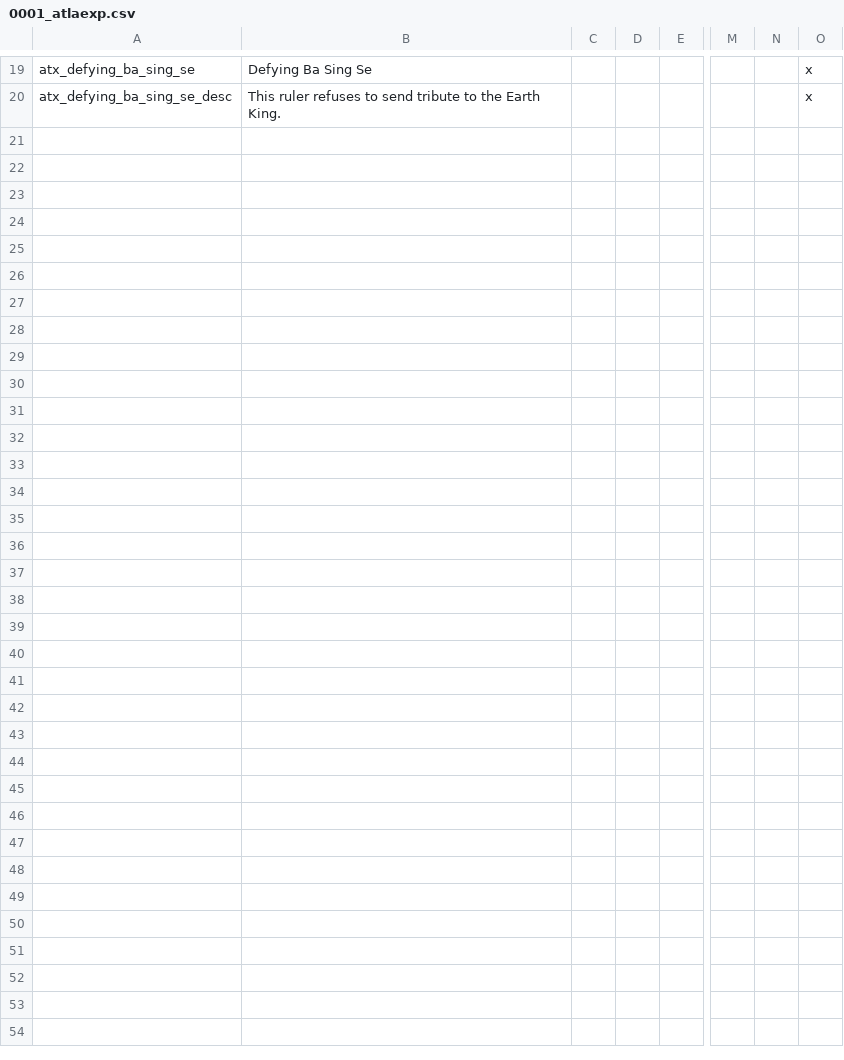
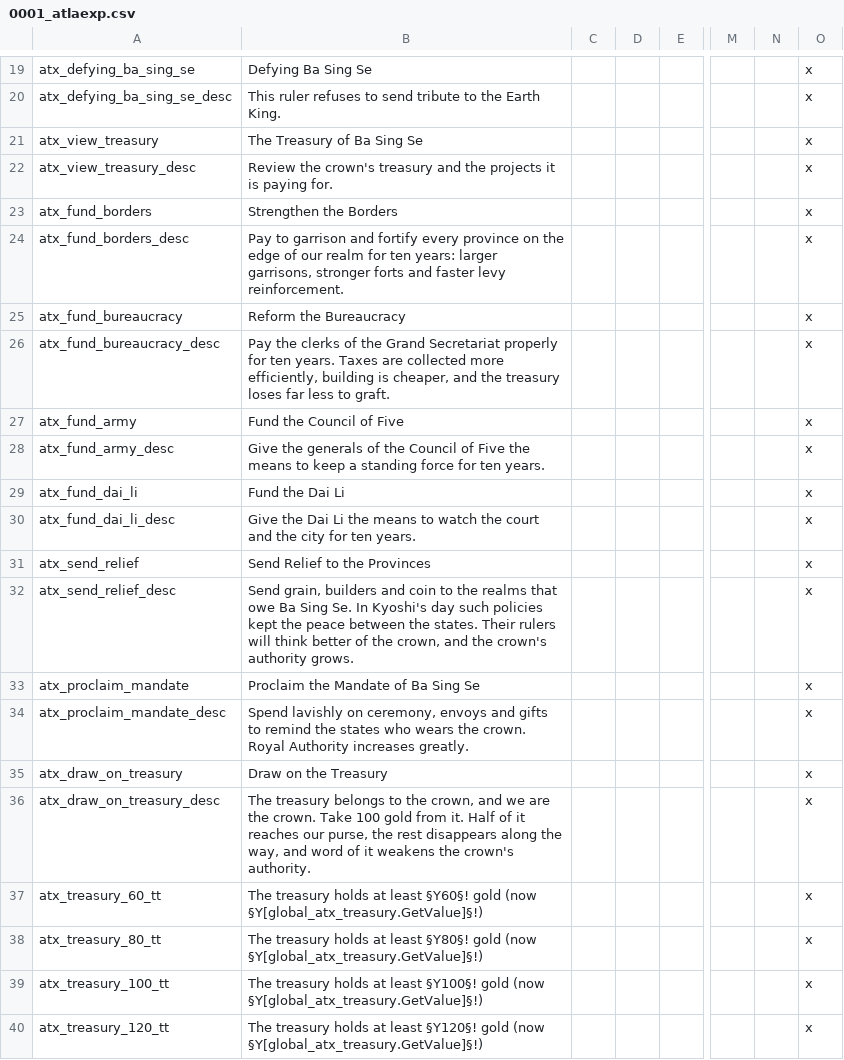
Before and after one commit to fjunk12/CK2-Avatar-Claude, a CSV file: ATLA Expanded/localisation/0001_atlaexp.csv, drawn as a sheet; only a part is shown, gaps mark what is left out; rows hold the shown columns only; the diff covers the shown part only; the diff names each change by its address in the sheet, - before the commit and + after, or states it on an @@ line.

```diff
--- a/ATLA Expanded/localisation/0001_atlaexp.csv
+++ b/ATLA Expanded/localisation/0001_atlaexp.csv
+row 21: atx_view_treasury | The Treasury of Ba Sing Se |  |  |  |  |  | x
+row 22: atx_view_treasury_desc | Review the crown's treasury and the projects it is paying for. |  |  |  |  |  | x
+row 23: atx_fund_borders | Strengthen the Borders |  |  |  |  |  | x
+row 24: atx_fund_borders_desc | Pay to garrison and fortify every province on the edge of our realm for ten years: larger garrisons, stronger forts and faster levy reinforcement. |  |  |  |  |  | x
+row 25: atx_fund_bureaucracy | Reform the Bureaucracy |  |  |  |  |  | x
+row 26: atx_fund_bureaucracy_desc | Pay the clerks of the Grand Secretariat properly for ten years. Taxes are collected more efficiently, building is cheaper, and the treasury loses far less to graft. |  |  |  |  |  | x
+row 27: atx_fund_army | Fund the Council of Five |  |  |  |  |  | x
+row 28: atx_fund_army_desc | Give the generals of the Council of Five the means to keep a standing force for ten years. |  |  |  |  |  | x
+row 29: atx_fund_dai_li | Fund the Dai Li |  |  |  |  |  | x
+row 30: atx_fund_dai_li_desc | Give the Dai Li the means to watch the court and the city for ten years. |  |  |  |  |  | x
+row 31: atx_send_relief | Send Relief to the Provinces |  |  |  |  |  | x
+row 32: atx_send_relief_desc | Send grain, builders and coin to the realms that owe Ba Sing Se. In Kyoshi's day such policies kept the peace between the states. Their rulers will think better of the crown, and the crown's authority grows. |  |  |  |  |  | x
+row 33: atx_proclaim_mandate | Proclaim the Mandate of Ba Sing Se |  |  |  |  |  | x
+row 34: atx_proclaim_mandate_desc | Spend lavishly on ceremony, envoys and gifts to remind the states who wears the crown. Royal Authority increases greatly. |  |  |  |  |  | x
+row 35: atx_draw_on_treasury | Draw on the Treasury |  |  |  |  |  | x
+row 36: atx_draw_on_treasury_desc | The treasury belongs to the crown, and we are the crown. Take 100 gold from it. Half of it reaches our purse, the rest disappears along the way, and word of it weakens the crown's authority. |  |  |  |  |  | x
+row 37: atx_treasury_60_tt | The treasury holds at least §Y60§! gold (now §Y[global_atx_treasury.GetValue]§!) |  |  |  |  |  | x
+row 38: atx_treasury_80_tt | The treasury holds at least §Y80§! gold (now §Y[global_atx_treasury.GetValue]§!) |  |  |  |  |  | x
+row 39: atx_treasury_100_tt | The treasury holds at least §Y100§! gold (now §Y[global_atx_treasury.GetValue]§!) |  |  |  |  |  | x
+row 40: atx_treasury_120_tt | The treasury holds at least §Y120§! gold (now §Y[global_atx_treasury.GetValue]§!) |  |  |  |  |  | x
```
Also changed, not shown: 22 added rows and 1 edited cell elsewhere in this file, 10 other files.
